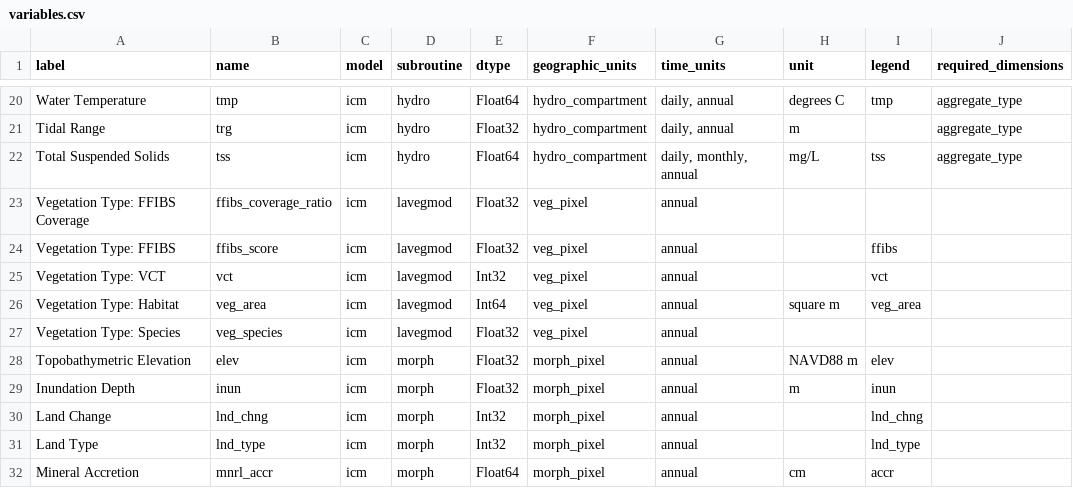
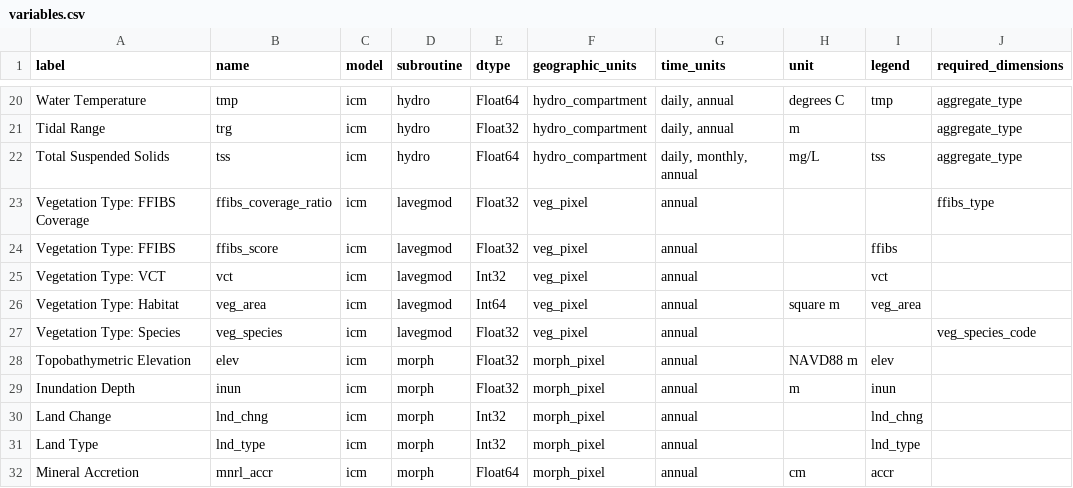
Before and after one commit to pscedu/cpra.mp.data, a CSV file: cpra/mp/data/structure/variables.csv, drawn as a sheet; only a part is shown, gaps mark what is left out.

```diff
--- a/cpra/mp/data/structure/variables.csv
+++ b/cpra/mp/data/structure/variables.csv
@@ -22,3 +22,3 @@ Tidal Range,trg,icm,hydro,Float32,hydro_compartment,"daily, annual",m,,aggregate
 Total Suspended Solids,tss,icm,hydro,Float64,hydro_compartment,"daily, monthly, annual",mg/L,tss,aggregate_type
-Vegetation Type: FFIBS Coverage,ffibs_coverage_ratio,icm,lavegmod,Float32,veg_pixel,annual,,,
+Vegetation Type: FFIBS Coverage,ffibs_coverage_ratio,icm,lavegmod,Float32,veg_pixel,annual,,,ffibs_type
 Vegetation Type: FFIBS,ffibs_score,icm,lavegmod,Float32,veg_pixel,annual,,ffibs,
@@ -26,3 +26,3 @@ Vegetation Type: VCT,vct,icm,lavegmod,Int32,veg_pixel,annual,,vct,
 Vegetation Type: Habitat,veg_area,icm,lavegmod,Int64,veg_pixel,annual,square m,veg_area,
-Vegetation Type: Species,veg_species,icm,lavegmod,Float32,veg_pixel,annual,,,
+Vegetation Type: Species,veg_species,icm,lavegmod,Float32,veg_pixel,annual,,,veg_species_code
 Topobathymetric Elevation,elev,icm,morph,Float32,morph_pixel,annual,NAVD88 m,elev,
```
Also changed, not shown: cpra/mp/data/structure/dimension_values.csv, cpra/mp/data/structure/dimensions.csv.
